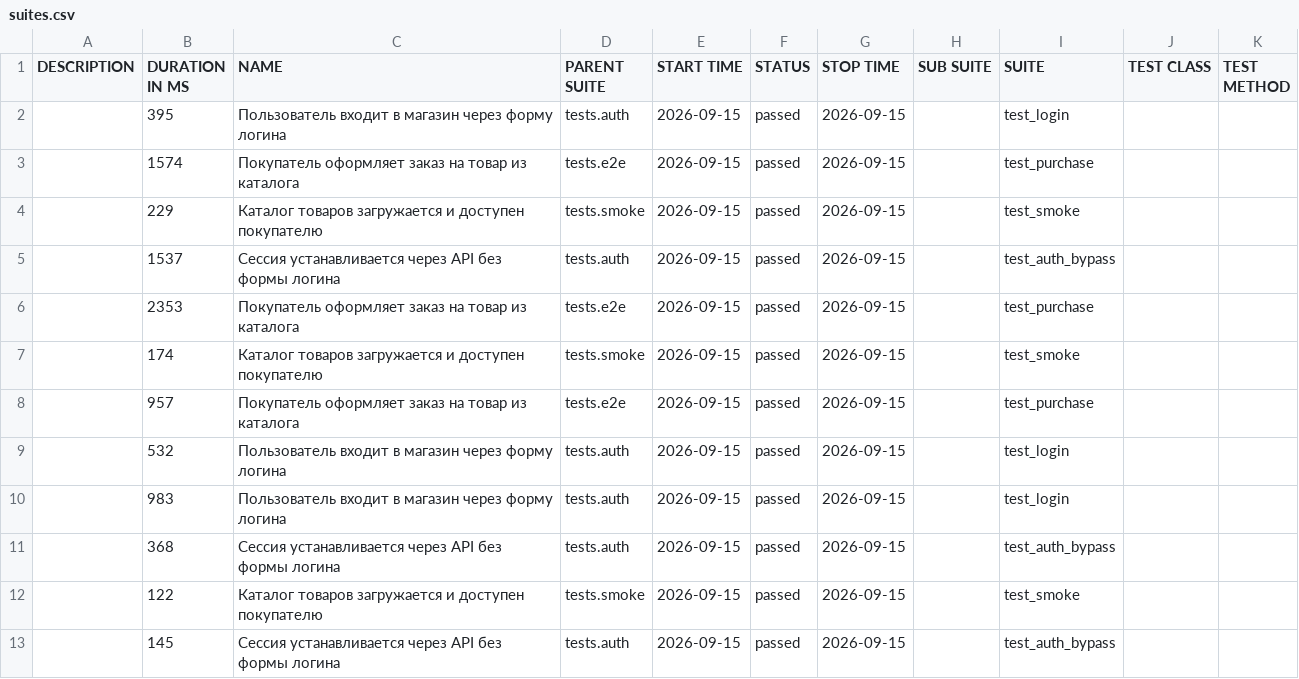
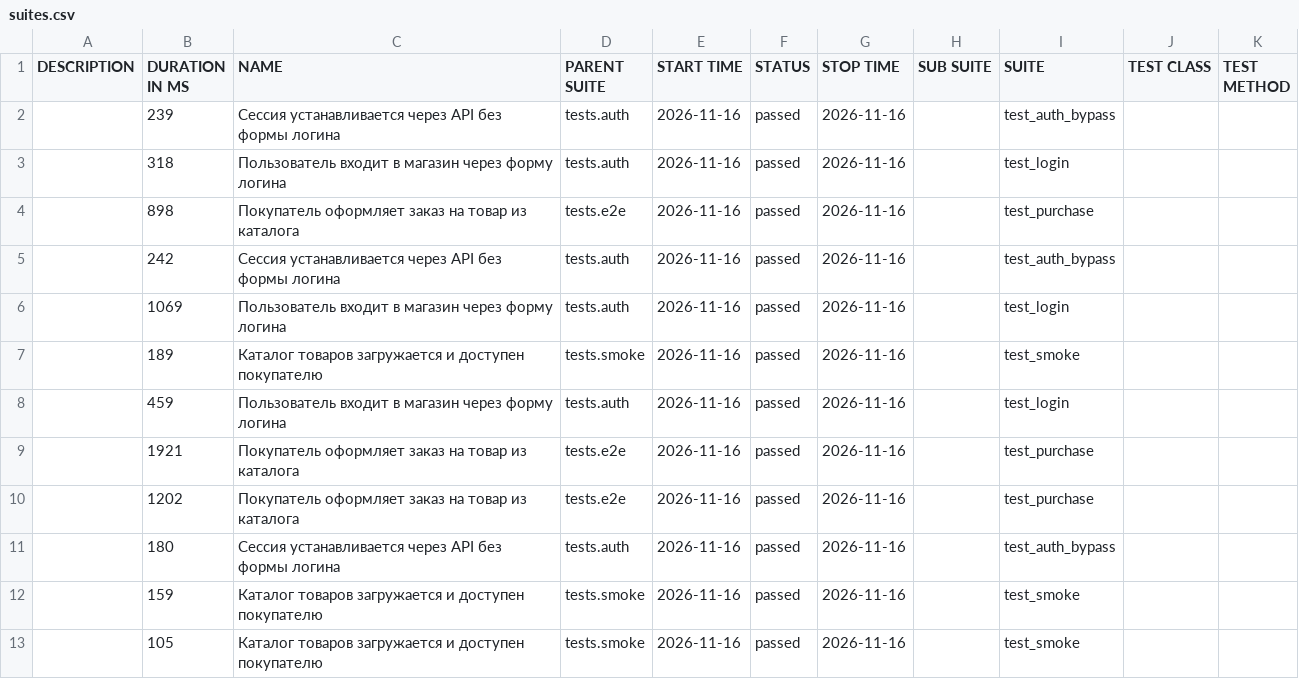
Before and after one commit to Sslonikq/juice-shop-ui-e2e, a CSV file: data/suites.csv, drawn as a sheet.

```diff
--- a/data/suites.csv
+++ b/data/suites.csv
@@ -1,13 +1,13 @@
 "DESCRIPTION","DURATION IN MS","NAME","PARENT SUITE","START TIME","STATUS","STOP TIME","SUB SUITE","SUITE","TEST CLASS","TEST METHOD"
-"","395","Пользователь входит в магазин через форму логина","tests.auth","2026-09-15","passed","2026-09-15","","test_login","",""
-"","1574","Покупатель оформляет заказ на товар из каталога","tests.e2e","2026-09-15","passed","2026-09-15","","test_purchase","",""
-"","229","Каталог товаров загружается и доступен покупателю","tests.smoke","2026-09-15","passed","2026-09-15","","test_smoke","",""
-"","1537","Сессия устанавливается через API без формы логина","tests.auth","2026-09-15","passed","2026-09-15","","test_auth_bypass","",""
-"","2353","Покупатель оформляет заказ на товар из каталога","tests.e2e","2026-09-15","passed","2026-09-15","","test_purchase","",""
-"","174","Каталог товаров загружается и доступен покупателю","tests.smoke","2026-09-15","passed","2026-09-15","","test_smoke","",""
-"","957","Покупатель оформляет заказ на товар из каталога","tests.e2e","2026-09-15","passed","2026-09-15","","test_purchase","",""
-"","532","Пользователь входит в магазин через форму логина","tests.auth","2026-09-15","passed","2026-09-15","","test_login","",""
-"","983","Пользователь входит в магазин через форму логина","tests.auth","2026-09-15","passed","2026-09-15","","test_login","",""
-"","368","Сессия устанавливается через API без формы логина","tests.auth","2026-09-15","passed","2026-09-15","","test_auth_bypass","",""
-"","122","Каталог товаров загружается и доступен покупателю","tests.smoke","2026-09-15","passed","2026-09-15","","test_smoke","",""
-"","145","Сессия устанавливается через API без формы логина","tests.auth","2026-09-15","passed","2026-09-15","","test_auth_bypass","",""
+"","239","Сессия устанавливается через API без формы логина","tests.auth","2026-11-16","passed","2026-11-16","","test_auth_bypass","",""
+"","318","Пользователь входит в магазин через форму логина","tests.auth","2026-11-16","passed","2026-11-16","","test_login","",""
+"","898","Покупатель оформляет заказ на товар из каталога","tests.e2e","2026-11-16","passed","2026-11-16","","test_purchase","",""
+"","242","Сессия устанавливается через API без формы логина","tests.auth","2026-11-16","passed","2026-11-16","","test_auth_bypass","",""
+"","1069","Пользователь входит в магазин через форму логина","tests.auth","2026-11-16","passed","2026-11-16","","test_login","",""
+"","189","Каталог товаров загружается и доступен покупателю","tests.smoke","2026-11-16","passed","2026-11-16","","test_smoke","",""
+"","459","Пользователь входит в магазин через форму логина","tests.auth","2026-11-16","passed","2026-11-16","","test_login","",""
+"","1921","Покупатель оформляет заказ на товар из каталога","tests.e2e","2026-11-16","passed","2026-11-16","","test_purchase","",""
+"","1202","Покупатель оформляет заказ на товар из каталога","tests.e2e","2026-11-16","passed","2026-11-16","","test_purchase","",""
+"","180","Сессия устанавливается через API без формы логина","tests.auth","2026-11-16","passed","2026-11-16","","test_auth_bypass","",""
+"","159","Каталог товаров загружается и доступен покупателю","tests.smoke","2026-11-16","passed","2026-11-16","","test_smoke","",""
+"","105","Каталог товаров загружается и доступен покупателю","tests.smoke","2026-11-16","passed","2026-11-16","","test_smoke","",""
```
Also changed, not shown: 47 other files.
